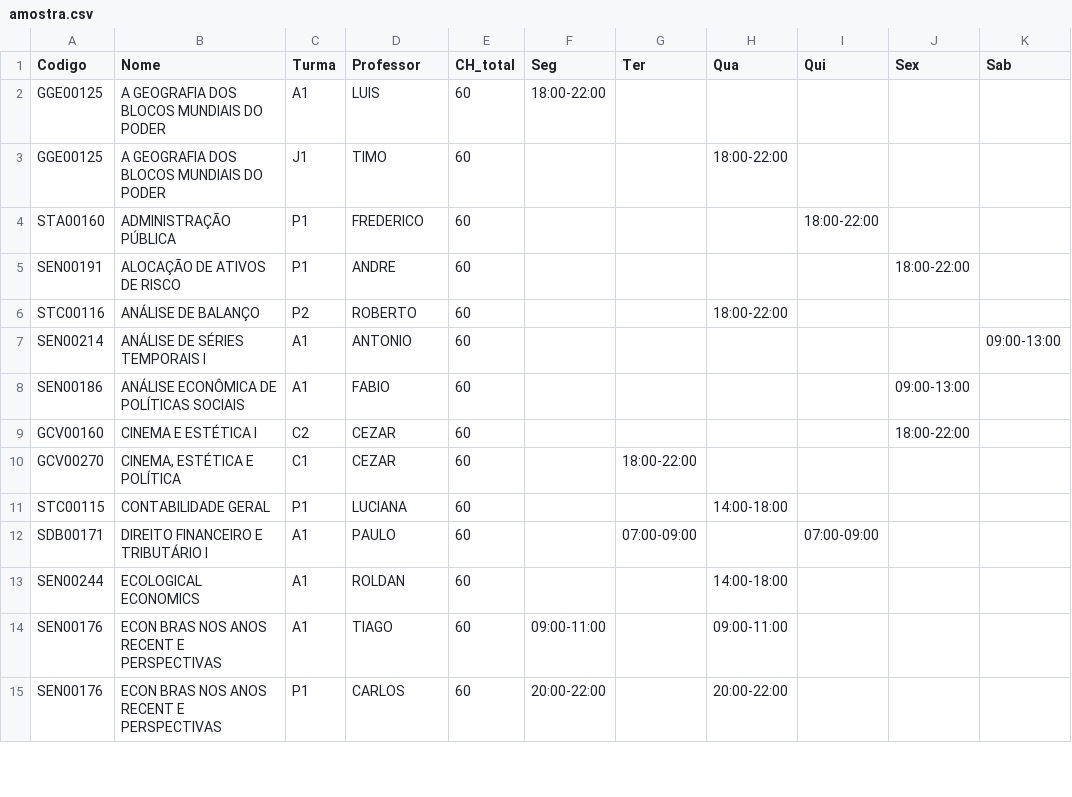
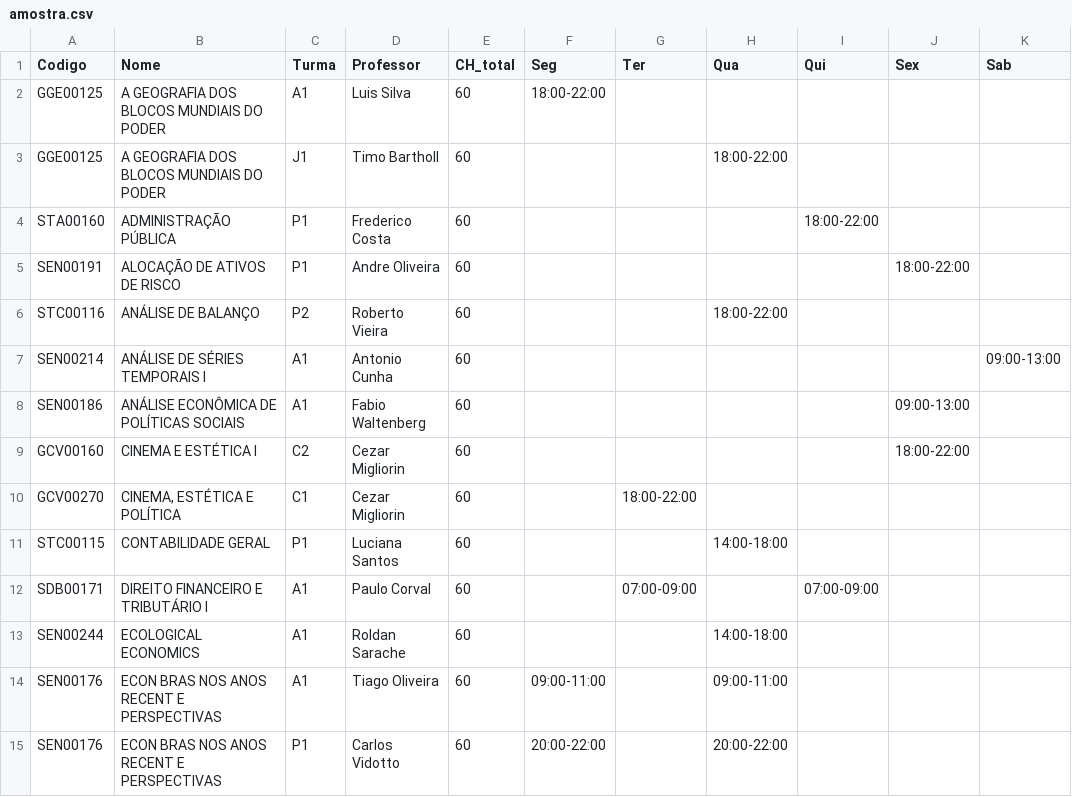
Before and after one commit to Pedrissim0/UFF_helper, a CSV file: docs/amostra.csv, drawn as a sheet; only a part is shown; the diff covers the shown part only; the diff names each change by its address in the sheet, - before the commit and + after, or states it on an @@ line.

```diff
--- a/docs/amostra.csv
+++ b/docs/amostra.csv
-D2 (Professor): LUIS
+D2 (Professor): Luis Silva
-D3 (Professor): TIMO
+D3 (Professor): Timo Bartholl
-D4 (Professor): FREDERICO
+D4 (Professor): Frederico Costa
-D5 (Professor): ANDRE
+D5 (Professor): Andre Oliveira
-D6 (Professor): ROBERTO
+D6 (Professor): Roberto Vieira
-D7 (Professor): ANTONIO
+D7 (Professor): Antonio Cunha
-D8 (Professor): FABIO
+D8 (Professor): Fabio Waltenberg
-D9:D10 (Professor): CEZAR
+D9:D10 (Professor): Cezar Migliorin
-D11 (Professor): LUCIANA
+D11 (Professor): Luciana Santos
-D12 (Professor): PAULO
+D12 (Professor): Paulo Corval
-D13 (Professor): ROLDAN
+D13 (Professor): Roldan Sarache
-D14 (Professor): TIAGO
+D14 (Professor): Tiago Oliveira
-D15 (Professor): CARLOS
+D15 (Professor): Carlos Vidotto
```
Also changed, not shown: 112 edited cells elsewhere in this file, 17 other files.
